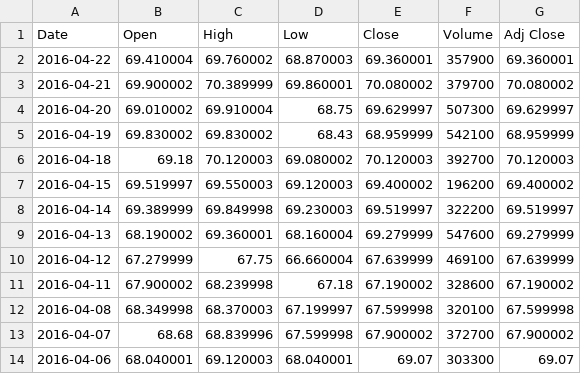
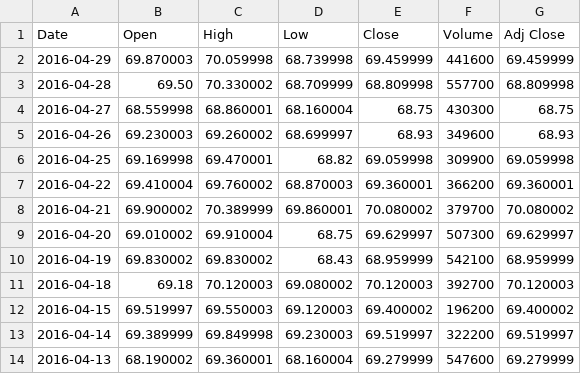
Before and after one commit to tastypotinc/ChinaStockUSPerformance, a CSV file: data/USTechETF/history_FDN.csv, drawn as a sheet; only a part is shown; the shorter side is filled out with more unchanged rows.

```diff
--- a/data/USTechETF/history_FDN.csv
+++ b/data/USTechETF/history_FDN.csv
@@ -1,3 +1,8 @@
 Date,Open,High,Low,Close,Volume,Adj Close
-2016-04-22,69.410004,69.760002,68.870003,69.360001,357900,69.360001
+2016-04-29,69.870003,70.059998,68.739998,69.459999,441600,69.459999
+2016-04-28,69.50,70.330002,68.709999,68.809998,557700,68.809998
+2016-04-27,68.559998,68.860001,68.160004,68.75,430300,68.75
+2016-04-26,69.230003,69.260002,68.699997,68.93,349600,68.93
+2016-04-25,69.169998,69.470001,68.82,69.059998,309900,69.059998
+2016-04-22,69.410004,69.760002,68.870003,69.360001,366200,69.360001
 2016-04-21,69.900002,70.389999,69.860001,70.080002,379700,70.080002
```
Also changed, not shown: data/USTechETF/history_IGM.csv, data/USTechETF/history_IYW.csv, 26 other files.
